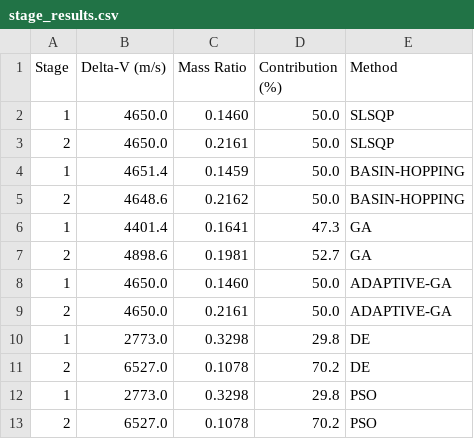
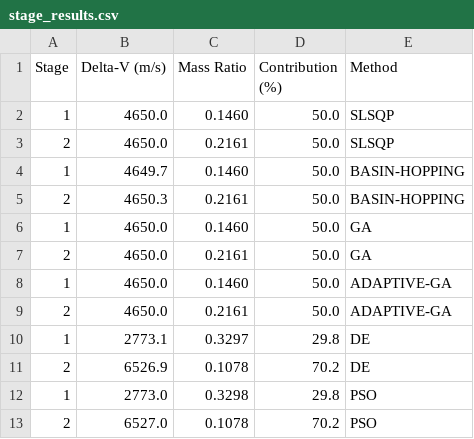
Before and after one commit to vkhansen/Rocket_Propulsion, a CSV file: Stage_Opt/output/stage_results.csv, drawn as a sheet.

```diff
--- a/Stage_Opt/output/stage_results.csv
+++ b/Stage_Opt/output/stage_results.csv
@@ -3,10 +3,10 @@ Stage,Delta-V (m/s),Mass Ratio,Contribution (%),Method
 2,4650.0,0.2161,50.0,SLSQP
-1,4651.4,0.1459,50.0,BASIN-HOPPING
-2,4648.6,0.2162,50.0,BASIN-HOPPING
-1,4401.4,0.1641,47.3,GA
-2,4898.6,0.1981,52.7,GA
+1,4649.7,0.1460,50.0,BASIN-HOPPING
+2,4650.3,0.2161,50.0,BASIN-HOPPING
+1,4650.0,0.1460,50.0,GA
+2,4650.0,0.2161,50.0,GA
 1,4650.0,0.1460,50.0,ADAPTIVE-GA
 2,4650.0,0.2161,50.0,ADAPTIVE-GA
-1,2773.0,0.3298,29.8,DE
-2,6527.0,0.1078,70.2,DE
+1,2773.1,0.3297,29.8,DE
+2,6526.9,0.1078,70.2,DE
 1,2773.0,0.3298,29.8,PSO
```
Also changed, not shown: Stage_Opt/output/optimization_summary.csv, 7 other files.
